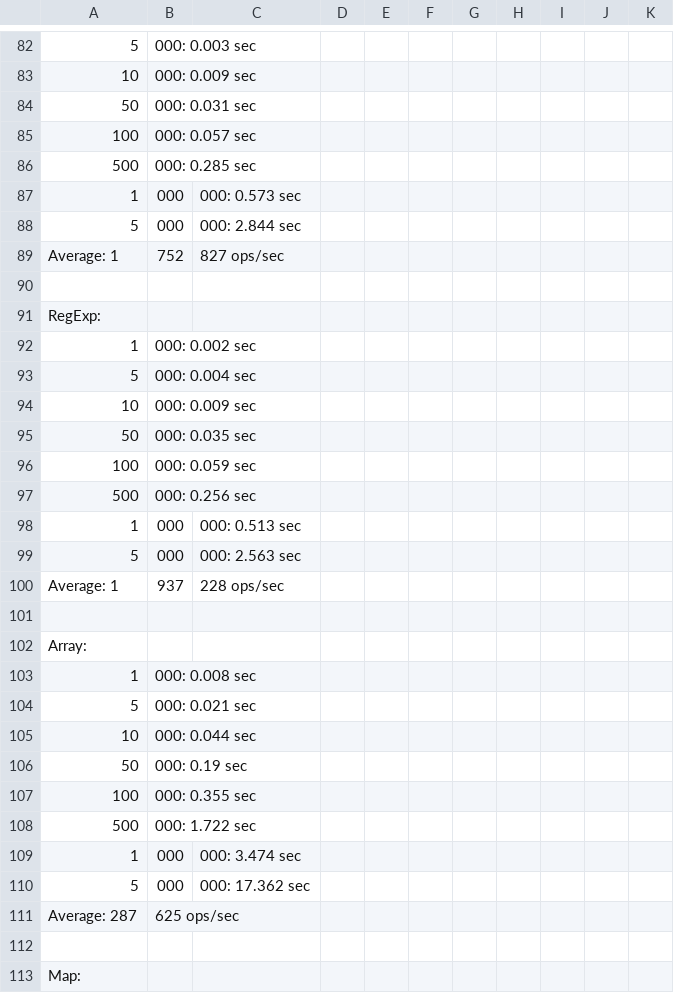
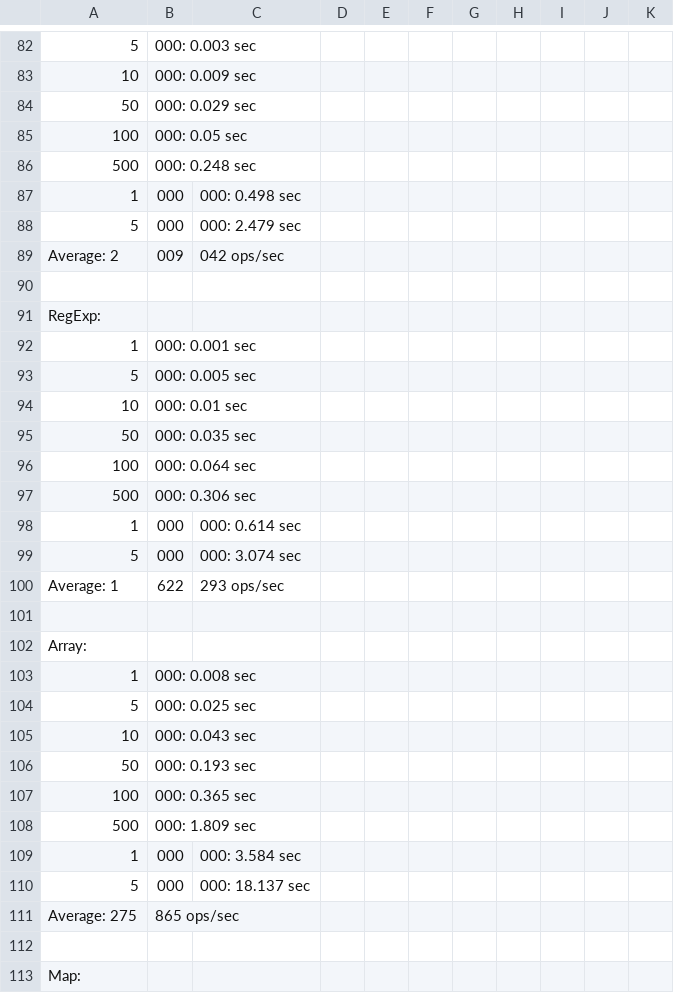
Before and after one commit to planttheidea/hash-it, a CSV file: results_next.csv, drawn as a sheet; only a part is shown, gaps mark what is left out; removed rows and columns are numbered as before the commit, all else as after; the diff covers the shown part only; the diff names each change by its address in the sheet, - before the commit and + after, or states it on an @@ line.

```diff
--- a/results_next.csv
+++ b/results_next.csv
-B84: 000: 0.031 sec
+B84: 000: 0.029 sec
-B85: 000: 0.057 sec
+B85: 000: 0.05 sec
-B86: 000: 0.285 sec
+B86: 000: 0.248 sec
-C87: 000: 0.573 sec
+C87: 000: 0.498 sec
-C88: 000: 2.844 sec
+C88: 000: 2.479 sec
-row 89: Average: 1 | 752 | 827 ops/sec
+row 89: Average: 2 | 009 | 042 ops/sec
@@ row 92 moved to row 4: 1 @@
@@ row 70 moved to row 92: 1 @@
-B93: 000: 0.004 sec
+B93: 000: 0.005 sec
-B94: 000: 0.009 sec
+B94: 000: 0.01 sec
-B96: 000: 0.059 sec
+B96: 000: 0.064 sec
-B97: 000: 0.256 sec
+B97: 000: 0.306 sec
-C98: 000: 0.513 sec
+C98: 000: 0.614 sec
-C99: 000: 2.563 sec
+C99: 000: 3.074 sec
-B100: 937
+B100: 622
-C100: 228 ops/sec
+C100: 293 ops/sec
-B104: 000: 0.021 sec
+B104: 000: 0.025 sec
-B105: 000: 0.044 sec
+B105: 000: 0.043 sec
-B106: 000: 0.19 sec
+B106: 000: 0.193 sec
-B107: 000: 0.355 sec
+B107: 000: 0.365 sec
-B108: 000: 1.722 sec
+B108: 000: 1.809 sec
-C109: 000: 3.474 sec
+C109: 000: 3.584 sec
-C110: 000: 17.362 sec
+C110: 000: 18.137 sec
-A111: Average: 287
+A111: Average: 275
-B111: 625 ops/sec
+B111: 865 ops/sec
```
Also changed, not shown: 20 added rows, 20 removed rows, 4 moved rows and 65 edited cells elsewhere in this file, 6 other files.
